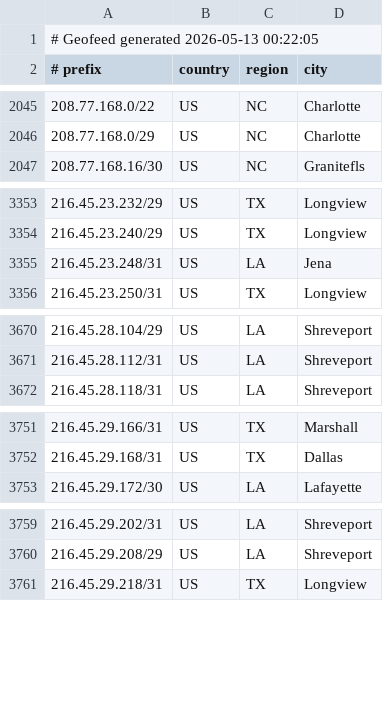
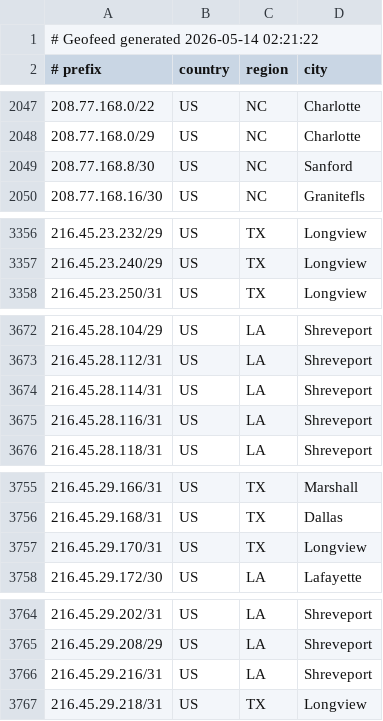
Before and after one commit to conterranae/geofeed, a CSV file: geofeed.csv, drawn as a sheet; only a part is shown, gaps mark what is left out; the diff covers the shown part only.

Commit message:
Update geofeed - 2026-05-14 02:22:53

```diff
--- a/geofeed.csv
+++ b/geofeed.csv
@@ -1,2 +1,2 @@
-# Geofeed generated 2026-05-13 00:22:05
+# Geofeed generated 2026-05-14 02:21:22
 # prefix,country,region,city
@@ -2046,2 +2048,3 @@
 208.77.168.0/29,US,NC,Charlotte
+208.77.168.8/30,US,NC,Sanford
 208.77.168.16/30,US,NC,Granitefls
@@ -3354,3 +3357,2 @@
 216.45.23.240/29,US,TX,Longview
-216.45.23.248/31,US,LA,Jena
 216.45.23.250/31,US,TX,Longview
@@ -3671,2 +3673,4 @@
 216.45.28.112/31,US,LA,Shreveport
+216.45.28.114/31,US,LA,Shreveport
+216.45.28.116/31,US,LA,Shreveport
 216.45.28.118/31,US,LA,Shreveport
@@ -3752,2 +3756,3 @@
 216.45.29.168/31,US,TX,Dallas
+216.45.29.170/31,US,TX,Longview
 216.45.29.172/30,US,LA,Lafayette
@@ -3760,2 +3765,3 @@
 216.45.29.208/29,US,LA,Shreveport
+216.45.29.216/31,US,LA,Shreveport
 216.45.29.218/31,US,TX,Longview
```
Also changed, not shown: 8 added rows, 2 removed rows and 9 edited cells elsewhere in this file.
